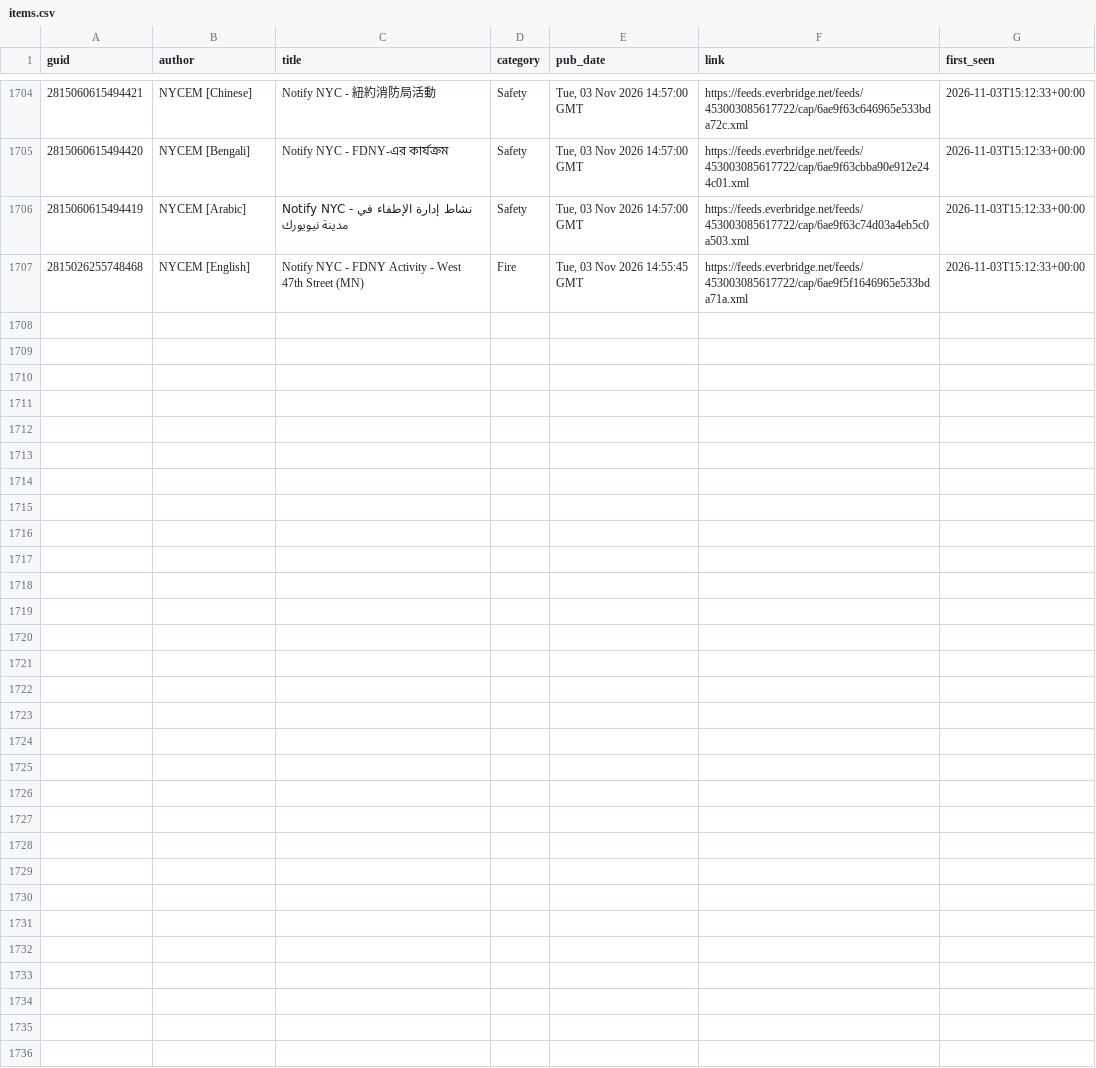
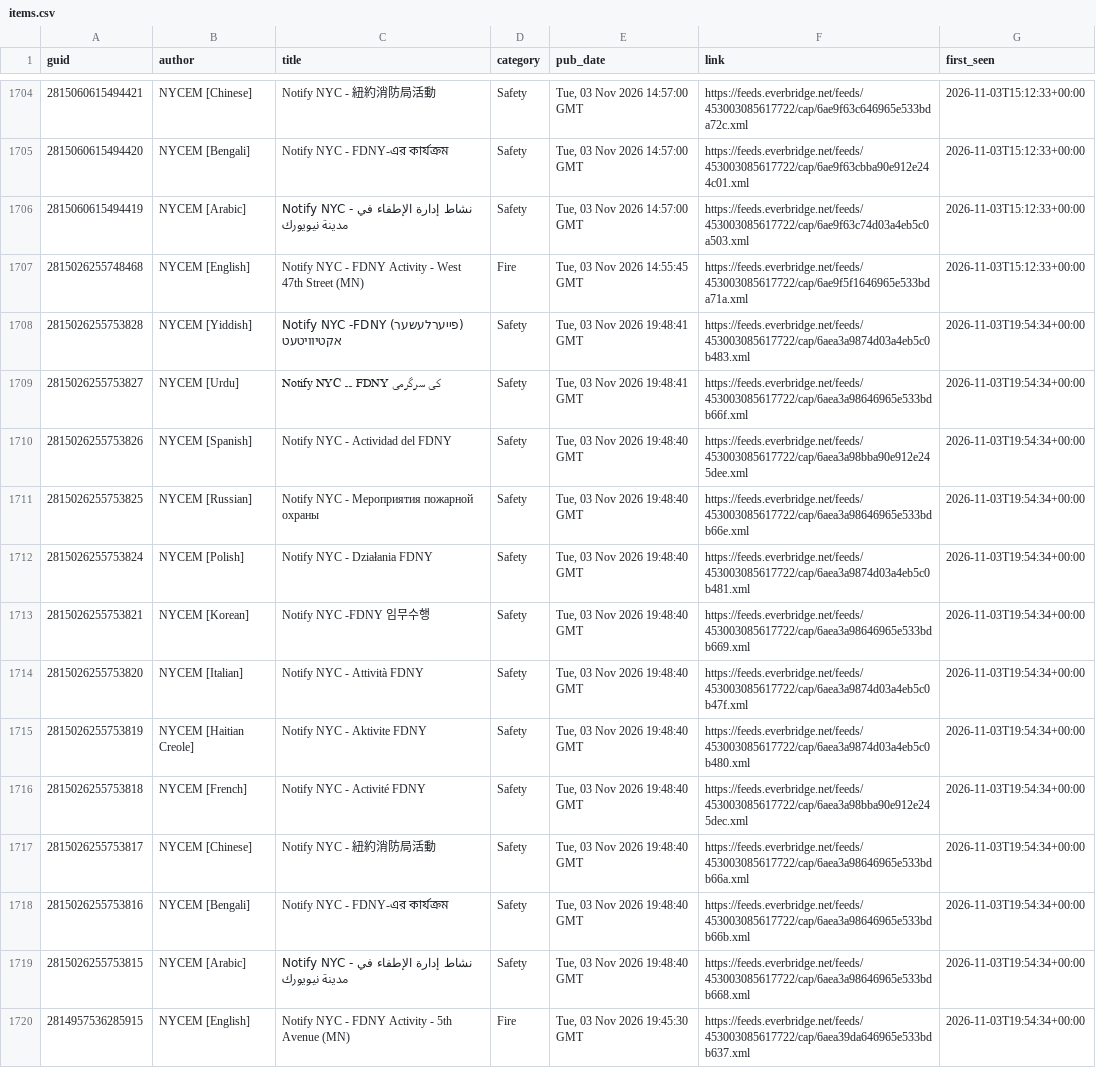
Before and after one commit to BetaNYC/q-map, a CSV file: data/archive/alerts/items.csv, drawn as a sheet; only a part is shown, gaps mark what is left out.

```diff
--- a/data/archive/alerts/items.csv
+++ b/data/archive/alerts/items.csv
@@ -1707 +1707,14 @@ guid,author,title,category,pub_date,link,first_seen
 2815026255748468,NYCEM [English],Notify NYC - FDNY Activity - West 47th Street (MN),Fire,"Tue, 03 Nov 2026 14:55:45 GMT",https://feeds.everbridge.net/feeds/453003085617722/cap/6ae9f5f1646965e533bda71a.xml,2026-11-03T15:12:33+00:00
+2815026255753828,NYCEM [Yiddish],Notify NYC -FDNY (פייערלעשער) אקטיוויטעט,Safety,"Tue, 03 Nov 2026 19:48:41 GMT",https://feeds.everbridge.net/feeds/453003085617722/cap/6aea3a9874d03a4eb5c0b483.xml,2026-11-03T19:54:34+00:00
+2815026255753827,NYCEM [Urdu],Notify NYC ۔۔ FDNY کی  سرگرمی,Safety,"Tue, 03 Nov 2026 19:48:41 GMT",https://feeds.everbridge.net/feeds/453003085617722/cap/6aea3a98646965e533bdb66f.xml,2026-11-03T19:54:34+00:00
+2815026255753826,NYCEM [Spanish],Notify NYC - Actividad del FDNY,Safety,"Tue, 03 Nov 2026 19:48:40 GMT",https://feeds.everbridge.net/feeds/453003085617722/cap/6aea3a98bba90e912e245dee.xml,2026-11-03T19:54:34+00:00
+2815026255753825,NYCEM [Russian],Notify NYC - Мероприятия пожарной охраны,Safety,"Tue, 03 Nov 2026 19:48:40 GMT",https://feeds.everbridge.net/feeds/453003085617722/cap/6aea3a98646965e533bdb66e.xml,2026-11-03T19:54:34+00:00
+2815026255753824,NYCEM [Polish],Notify NYC - Działania FDNY,Safety,"Tue, 03 Nov 2026 19:48:40 GMT",https://feeds.everbridge.net/feeds/453003085617722/cap/6aea3a9874d03a4eb5c0b481.xml,2026-11-03T19:54:34+00:00
+2815026255753821,NYCEM [Korean],Notify NYC -FDNY 임무수행,Safety,"Tue, 03 Nov 2026 19:48:40 GMT",https://feeds.everbridge.net/feeds/453003085617722/cap/6aea3a98646965e533bdb669.xml,2026-11-03T19:54:34+00:00
+2815026255753820,NYCEM [Italian],Notify NYC - Attività FDNY,Safety,"Tue, 03 Nov 2026 19:48:40 GMT",https://feeds.everbridge.net/feeds/453003085617722/cap/6aea3a9874d03a4eb5c0b47f.xml,2026-11-03T19:54:34+00:00
+2815026255753819,NYCEM [Haitian Creole],Notify NYC - Aktivite FDNY,Safety,"Tue, 03 Nov 2026 19:48:40 GMT",https://feeds.everbridge.net/feeds/453003085617722/cap/6aea3a9874d03a4eb5c0b480.xml,2026-11-03T19:54:34+00:00
+2815026255753818,NYCEM [French],Notify NYC - Activité FDNY,Safety,"Tue, 03 Nov 2026 19:48:40 GMT",https://feeds.everbridge.net/feeds/453003085617722/cap/6aea3a98bba90e912e245dec.xml,2026-11-03T19:54:34+00:00
+2815026255753817,NYCEM [Chinese],Notify NYC - 紐約消防局活動,Safety,"Tue, 03 Nov 2026 19:48:40 GMT",https://feeds.everbridge.net/feeds/453003085617722/cap/6aea3a98646965e533bdb66a.xml,2026-11-03T19:54:34+00:00
+2815026255753816,NYCEM [Bengali],Notify NYC - FDNY-এর কার্যক্রম,Safety,"Tue, 03 Nov 2026 19:48:40 GMT",https://feeds.everbridge.net/feeds/453003085617722/cap/6aea3a98646965e533bdb66b.xml,2026-11-03T19:54:34+00:00
+2815026255753815,NYCEM [Arabic],Notify NYC - نشاط إدارة الإطفاء في مدينة نيويورك,Safety,"Tue, 03 Nov 2026 19:48:40 GMT",https://feeds.everbridge.net/feeds/453003085617722/cap/6aea3a98646965e533bdb668.xml,2026-11-03T19:54:34+00:00
+2814957536285915,NYCEM [English],Notify NYC - FDNY Activity - 5th Avenue (MN),Fire,"Tue, 03 Nov 2026 19:45:30 GMT",https://feeds.everbridge.net/feeds/453003085617722/cap/6aea39da646965e533bdb637.xml,2026-11-03T19:54:34+00:00
```
Also changed, not shown: 2 other files.
